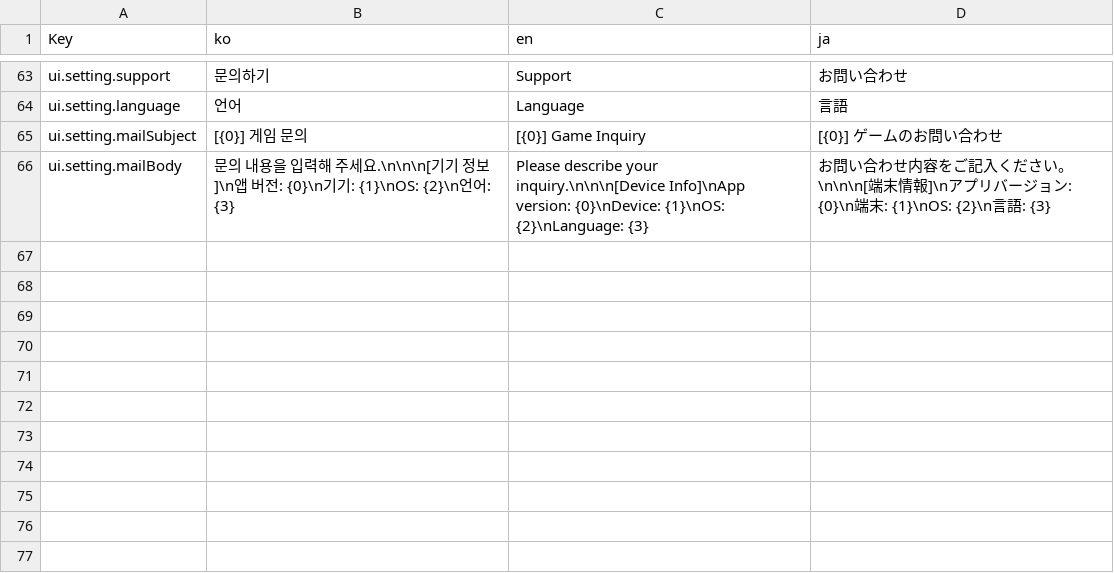
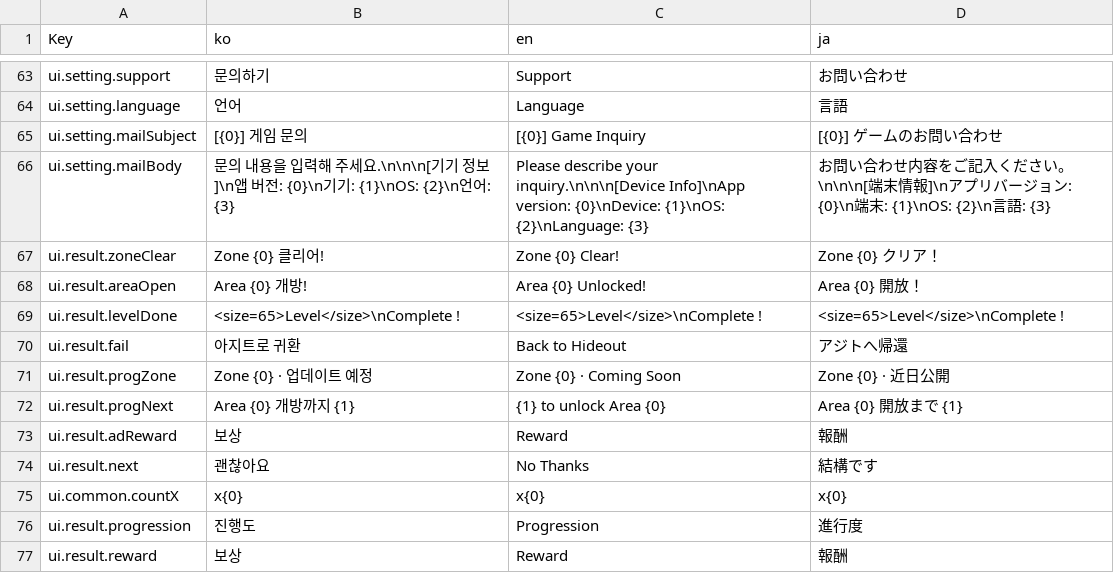
Before and after one commit to phase4-developer/cat_run_2d, a TSV file: Assets/Game/GameData/Localization/Sheet/ui.tsv, drawn as a sheet; only a part is shown, gaps mark what is left out.

```diff
--- a/Assets/Game/GameData/Localization/Sheet/ui.tsv
+++ b/Assets/Game/GameData/Localization/Sheet/ui.tsv
@@ -66 +66,12 @@ ui.setting.mailSubject	[{0}] 게임 문의	[{0}] Game Inquiry	[{0}] ゲームの
 ui.setting.mailBody	문의 내용을 입력해 주세요.\n\n\n[기기 정보]\n앱 버전: {0}\n기기: {1}\nOS: {2}\n언어: {3}	Please describe your inquiry.\n\n\n[Device Info]\nApp version: {0}\nDevice: {1}\nOS: {2}\nLanguage: {3}	お問い合わせ内容をご記入ください。\n\n\n[端末情報]\nアプリバージョン: {0}\n端末: {1}\nOS: {2}\n言語: {3}
+ui.result.zoneClear	Zone {0} 클리어!	Zone {0} Clear!	Zone {0} クリア！
+ui.result.areaOpen	Area {0} 개방!	Area {0} Unlocked!	Area {0} 開放！
+ui.result.levelDone	<size=65>Level</size>\nComplete !	<size=65>Level</size>\nComplete !	<size=65>Level</size>\nComplete !
+ui.result.fail	아지트로 귀환	Back to Hideout	アジトへ帰還
+ui.result.progZone	Zone {0} · 업데이트 예정	Zone {0} · Coming Soon	Zone {0} · 近日公開
+ui.result.progNext	Area {0} 개방까지 {1}	{1} to unlock Area {0}	Area {0} 開放まで {1}
+ui.result.adReward	보상	Reward	報酬
+ui.result.next	괜찮아요	No Thanks	結構です
+ui.common.countX	x{0}	x{0}	x{0}
+ui.result.progression	진행도	Progression	進行度
+ui.result.reward	보상	Reward	報酬
```
Also changed, not shown: 5 other files.
